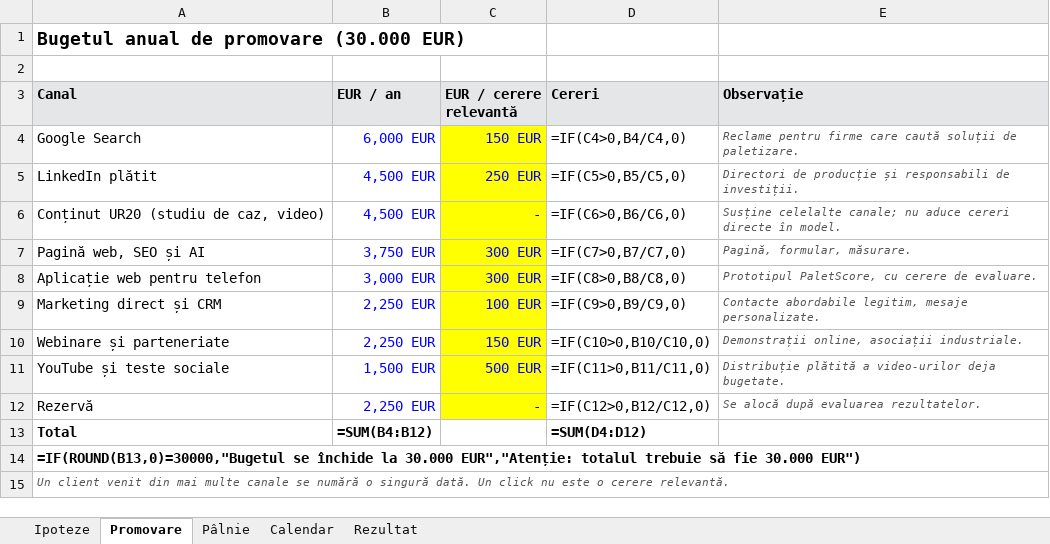
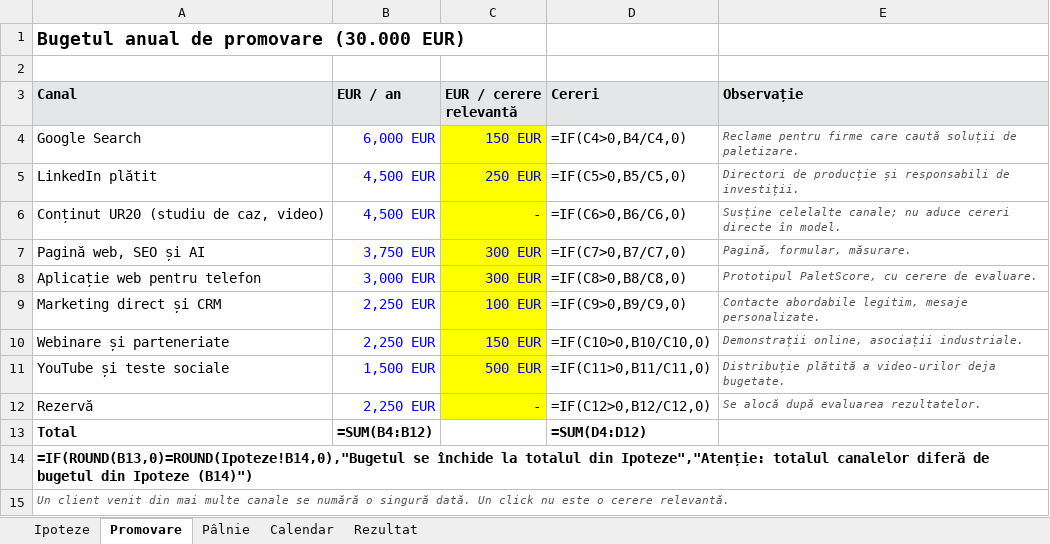
Before and after one commit to razvanalecse/paletscore, an Excel workbook: Model_financiar_PaletScore.xlsx, sheet Promovare, drawn as a sheet; values as stored, in another font and other column widths than the file's, no borders; formulas without a stored value are shown as written; the diff names each change by its address in the sheet, - before the commit and + after, or states it on an @@ line.

```diff
--- a/Model_financiar_PaletScore.xlsx (sheet Promovare)
+++ b/Model_financiar_PaletScore.xlsx (sheet Promovare)
-A14 (Canal): =IF(ROUND(B13,0)=30000,"Bugetul se închide la 30.000 EUR","Atenție: totalul trebuie să fie 30.000 EUR")
+A14 (Canal): =IF(ROUND(B13,0)=ROUND(Ipoteze!B14,0),"Bugetul se închide la totalul din Ipoteze","Atenție: totalul canalelor diferă de bugetul din Ipoteze (B14)")
```
Also changed, not shown: sheet Ipoteze, 7 other files.
